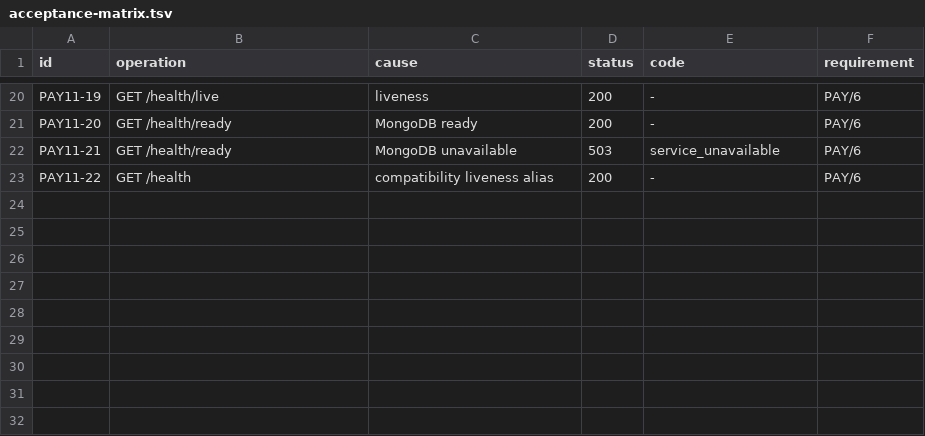
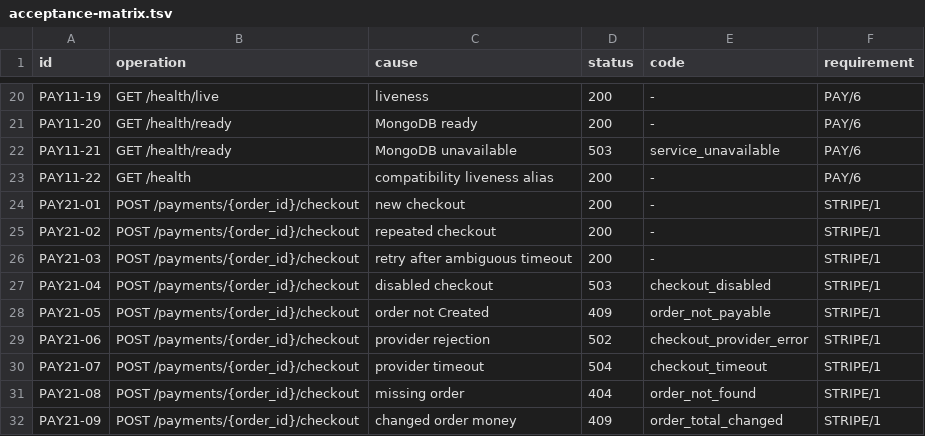
Before and after one commit to MichalBoczula/ECommerceStorePayments, a TSV file: docs/acceptance-matrix.tsv, drawn as a sheet; only a part is shown, gaps mark what is left out; the diff names each change by its address in the sheet, - before the commit and + after, or states it on an @@ line.

Commit message:
STRIPE/1: create and recover hosted test checkout sessions

```diff
--- a/docs/acceptance-matrix.tsv
+++ b/docs/acceptance-matrix.tsv
+row 24: PAY21-01 | POST /payments/{order_id}/checkout | new checkout | 200 | - | STRIPE/1
+row 25: PAY21-02 | POST /payments/{order_id}/checkout | repeated checkout | 200 | - | STRIPE/1
+row 26: PAY21-03 | POST /payments/{order_id}/checkout | retry after ambiguous timeout | 200 | - | STRIPE/1
+row 27: PAY21-04 | POST /payments/{order_id}/checkout | disabled checkout | 503 | checkout_disabled | STRIPE/1
+row 28: PAY21-05 | POST /payments/{order_id}/checkout | order not Created | 409 | order_not_payable | STRIPE/1
+row 29: PAY21-06 | POST /payments/{order_id}/checkout | provider rejection | 502 | checkout_provider_error | STRIPE/1
+row 30: PAY21-07 | POST /payments/{order_id}/checkout | provider timeout | 504 | checkout_timeout | STRIPE/1
+row 31: PAY21-08 | POST /payments/{order_id}/checkout | missing order | 404 | order_not_found | STRIPE/1
+row 32: PAY21-09 | POST /payments/{order_id}/checkout | changed order money | 409 | order_total_changed | STRIPE/1
```
Also changed, not shown: 43 other files.
